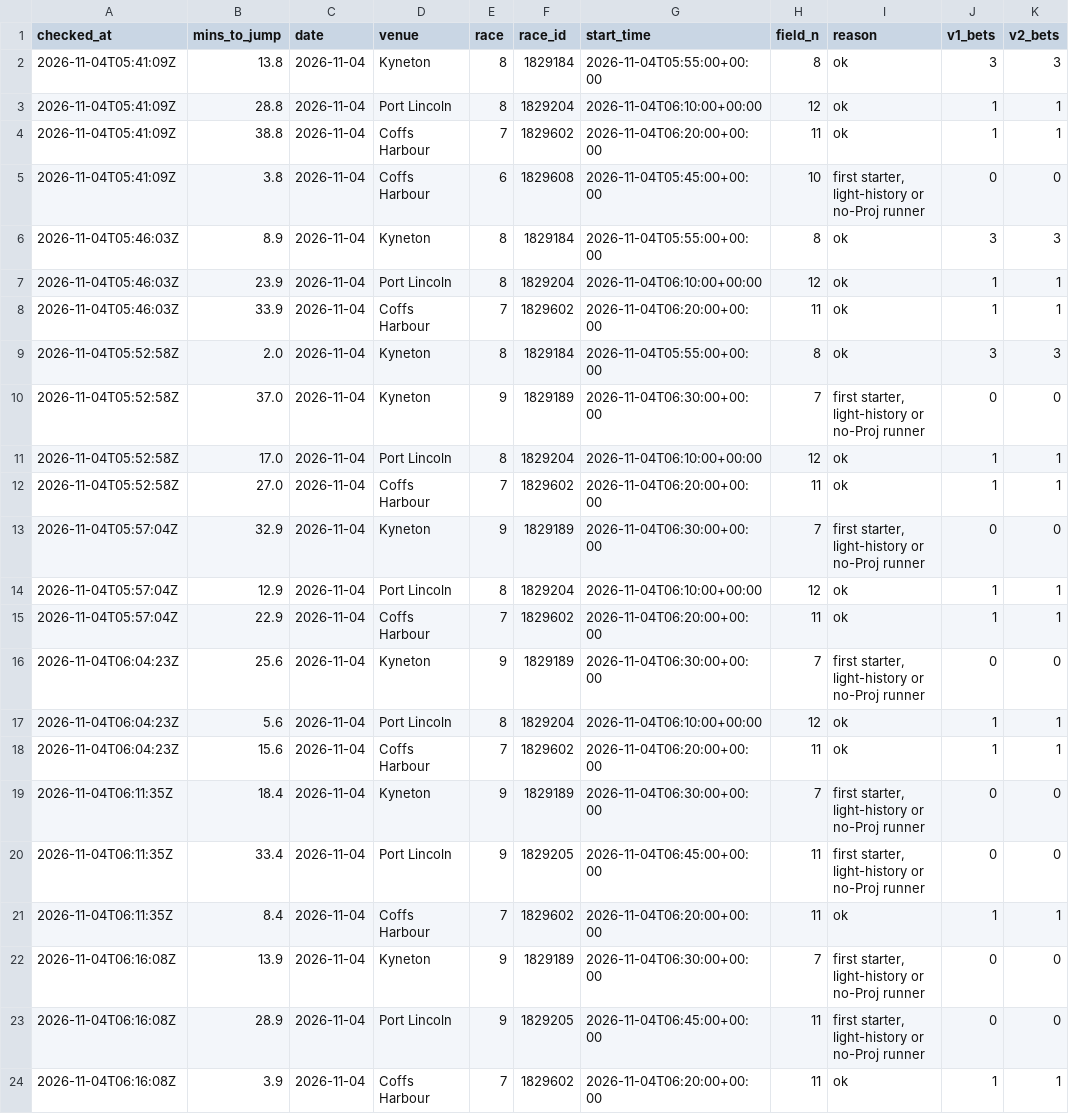
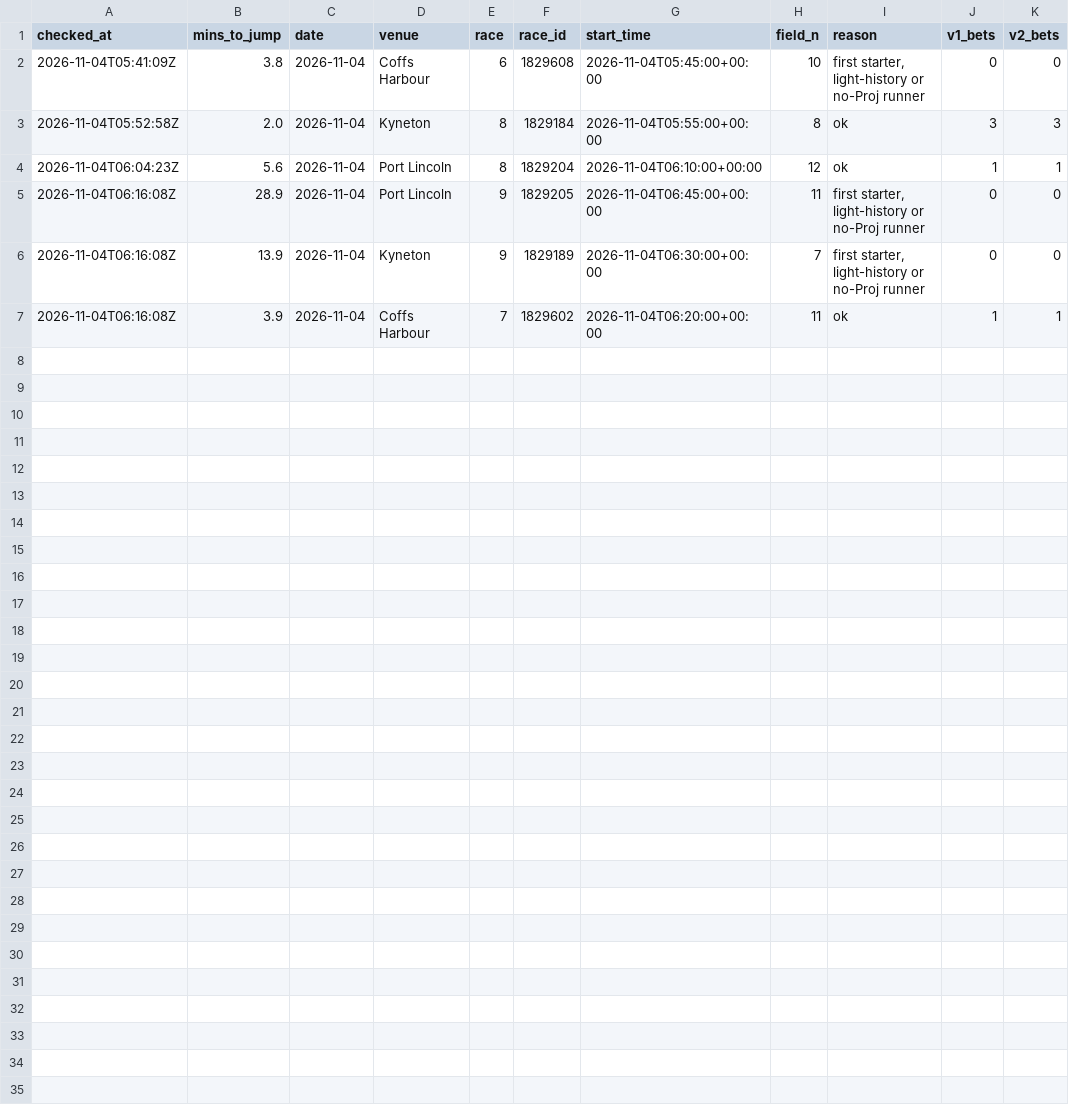
Before and after one commit to mattdwyer01/TopRate, a CSV file: volume_races_log.csv, drawn as a sheet.

```diff
--- a/volume_races_log.csv
+++ b/volume_races_log.csv
@@ -1,24 +1,7 @@
 checked_at,mins_to_jump,date,venue,race,race_id,start_time,field_n,reason,v1_bets,v2_bets
-2026-11-04T05:41:09Z,13.8,2026-11-04,Kyneton,8,1829184,2026-11-04T05:55:00+00:00,8,ok,3,3
-2026-11-04T05:41:09Z,28.8,2026-11-04,Port Lincoln,8,1829204,2026-11-04T06:10:00+00:00,12,ok,1,1
-2026-11-04T05:41:09Z,38.8,2026-11-04,Coffs Harbour,7,1829602,2026-11-04T06:20:00+00:00,11,ok,1,1
 2026-11-04T05:41:09Z,3.8,2026-11-04,Coffs Harbour,6,1829608,2026-11-04T05:45:00+00:00,10,"first starter, light-history or no-Proj runner",0,0
-2026-11-04T05:46:03Z,8.9,2026-11-04,Kyneton,8,1829184,2026-11-04T05:55:00+00:00,8,ok,3,3
-2026-11-04T05:46:03Z,23.9,2026-11-04,Port Lincoln,8,1829204,2026-11-04T06:10:00+00:00,12,ok,1,1
-2026-11-04T05:46:03Z,33.9,2026-11-04,Coffs Harbour,7,1829602,2026-11-04T06:20:00+00:00,11,ok,1,1
 2026-11-04T05:52:58Z,2.0,2026-11-04,Kyneton,8,1829184,2026-11-04T05:55:00+00:00,8,ok,3,3
-2026-11-04T05:52:58Z,37.0,2026-11-04,Kyneton,9,1829189,2026-11-04T06:30:00+00:00,7,"first starter, light-history or no-Proj runner",0,0
-2026-11-04T05:52:58Z,17.0,2026-11-04,Port Lincoln,8,1829204,2026-11-04T06:10:00+00:00,12,ok,1,1
-2026-11-04T05:52:58Z,27.0,2026-11-04,Coffs Harbour,7,1829602,2026-11-04T06:20:00+00:00,11,ok,1,1
-2026-11-04T05:57:04Z,32.9,2026-11-04,Kyneton,9,1829189,2026-11-04T06:30:00+00:00,7,"first starter, light-history or no-Proj runner",0,0
-2026-11-04T05:57:04Z,12.9,2026-11-04,Port Lincoln,8,1829204,2026-11-04T06:10:00+00:00,12,ok,1,1
-2026-11-04T05:57:04Z,22.9,2026-11-04,Coffs Harbour,7,1829602,2026-11-04T06:20:00+00:00,11,ok,1,1
-2026-11-04T06:04:23Z,25.6,2026-11-04,Kyneton,9,1829189,2026-11-04T06:30:00+00:00,7,"first starter, light-history or no-Proj runner",0,0
 2026-11-04T06:04:23Z,5.6,2026-11-04,Port Lincoln,8,1829204,2026-11-04T06:10:00+00:00,12,ok,1,1
-2026-11-04T06:04:23Z,15.6,2026-11-04,Coffs Harbour,7,1829602,2026-11-04T06:20:00+00:00,11,ok,1,1
-2026-11-04T06:11:35Z,18.4,2026-11-04,Kyneton,9,1829189,2026-11-04T06:30:00+00:00,7,"first starter, light-history or no-Proj runner",0,0
-2026-11-04T06:11:35Z,33.4,2026-11-04,Port Lincoln,9,1829205,2026-11-04T06:45:00+00:00,11,"first starter, light-history or no-Proj runner",0,0
-2026-11-04T06:11:35Z,8.4,2026-11-04,Coffs Harbour,7,1829602,2026-11-04T06:20:00+00:00,11,ok,1,1
+2026-11-04T06:16:08Z,28.9,2026-11-04,Port Lincoln,9,1829205,2026-11-04T06:45:00+00:00,11,"first starter, light-history or no-Proj runner",0,0
 2026-11-04T06:16:08Z,13.9,2026-11-04,Kyneton,9,1829189,2026-11-04T06:30:00+00:00,7,"first starter, light-history or no-Proj runner",0,0
-2026-11-04T06:16:08Z,28.9,2026-11-04,Port Lincoln,9,1829205,2026-11-04T06:45:00+00:00,11,"first starter, light-history or no-Proj runner",0,0
 2026-11-04T06:16:08Z,3.9,2026-11-04,Coffs Harbour,7,1829602,2026-11-04T06:20:00+00:00,11,ok,1,1
```
Also changed, not shown: volume_bets_log.csv, 1 other file.
